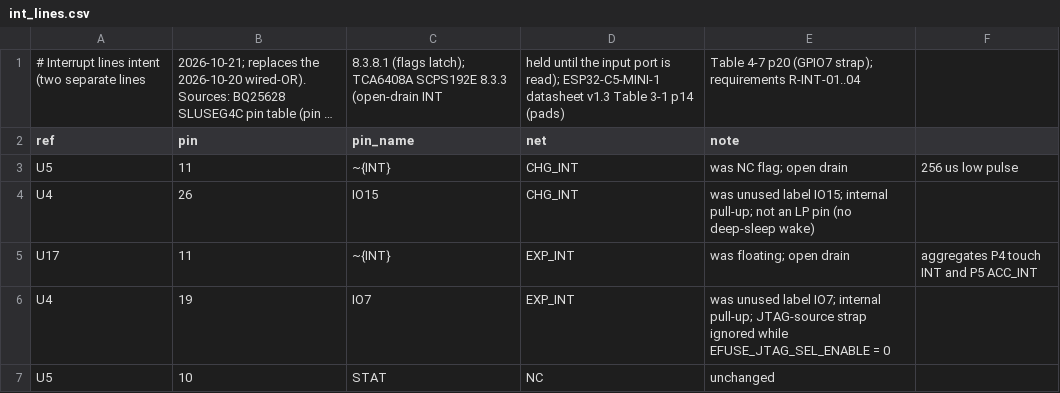
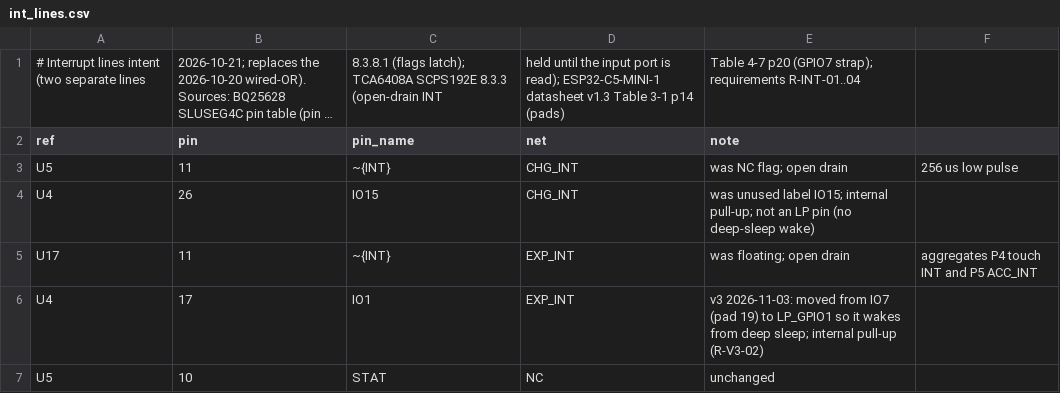
Before and after one commit to Open-Air-Foundation/pcb-go, a CSV file: design/airgradient-go-main/connections/int_lines.csv, drawn as a sheet; long unchanged cells end in ….

Commit message:
v3 schematic: EXP_INT on IO1 for deep-sleep wake, NAND CS on IO7, drop 32 kHz crystal
- Remove Y1/C76/C77 (rtc32k block); RTC runs from the internal RC
- EXP_INT (U17 ~INT: touch P4 + ACC_INT P5) moves IO7 -> IO1 (LP GPIO,
  EXT1 wake), with R61 100K external pull-up in the CONTROLLER block
- NAND CS moves from expander U17 P2 to IO7; U17 P2 and P7 are NC
- IO0 left as a spare LP GPIO
- requirements.md: R-V3-01..06, ESP32-C5 wake checks, firmware impact
- ERC = baseline + IO0 label, net_diff 0 errors, lint = baseline

```diff
--- a/design/airgradient-go-main/connections/int_lines.csv
+++ b/design/airgradient-go-main/connections/int_lines.csv
@@ -5,3 +5,3 @@ U4,26,IO15,CHG_INT,was unused label IO15; internal pull-up; not an LP pin (no de
 U17,11,~{INT},EXP_INT,was floating; open drain, aggregates P4 touch INT and P5 ACC_INT
-U4,19,IO7,EXP_INT,was unused label IO7; internal pull-up; JTAG-source strap ignored while EFUSE_JTAG_SEL_ENABLE = 0
+U4,17,IO1,EXP_INT,v3 2026-11-03: moved from IO7 (pad 19) to LP_GPIO1 so it wakes from deep sleep; internal pull-up (R-V3-02)
 U5,10,STAT,NC,unchanged
```
Also changed, not shown: 8 other files.
